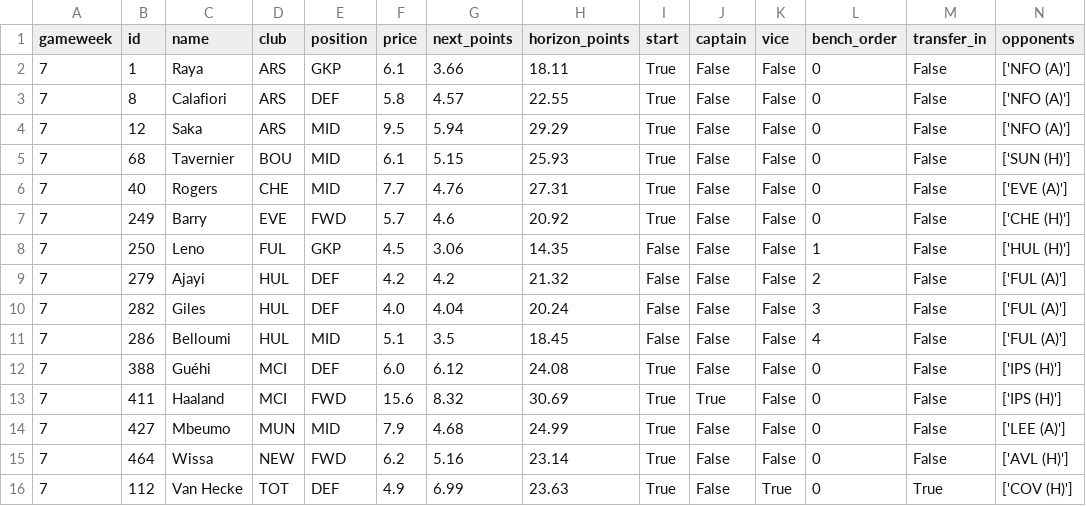
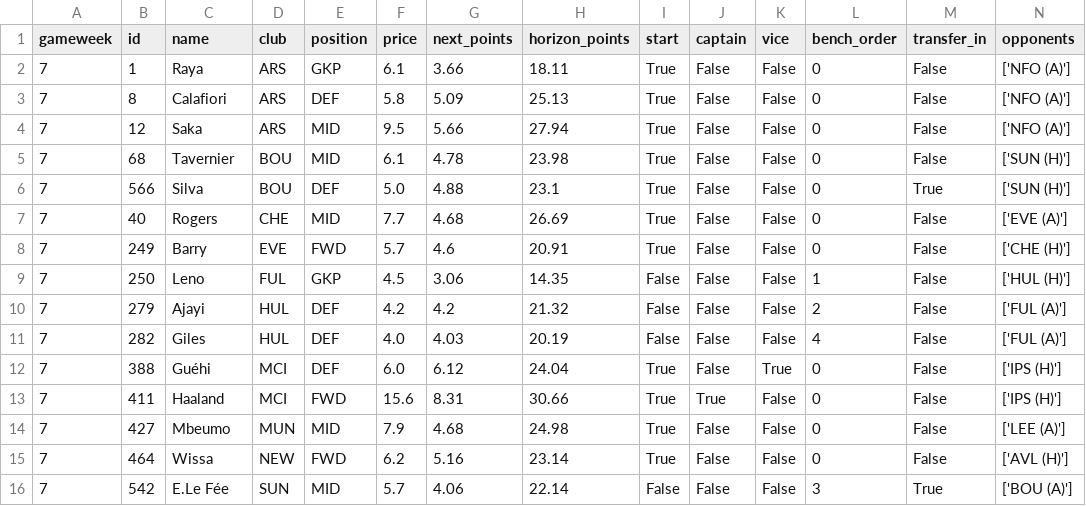
Before and after one commit to Punit-7/pl-analytics, a CSV file: modelling/reports/fpl_squad.csv, drawn as a sheet.

```diff
--- a/modelling/reports/fpl_squad.csv
+++ b/modelling/reports/fpl_squad.csv
@@ -2,15 +2,15 @@ gameweek,id,name,club,position,price,next_points,horizon_points,start,captain,vi
 7,1,Raya,ARS,GKP,6.1,3.66,18.11,True,False,False,0,False,['NFO (A)']
-7,8,Calafiori,ARS,DEF,5.8,4.57,22.55,True,False,False,0,False,['NFO (A)']
-7,12,Saka,ARS,MID,9.5,5.94,29.29,True,False,False,0,False,['NFO (A)']
-7,68,Tavernier,BOU,MID,6.1,5.15,25.93,True,False,False,0,False,['SUN (H)']
-7,40,Rogers,CHE,MID,7.7,4.76,27.31,True,False,False,0,False,['EVE (A)']
-7,249,Barry,EVE,FWD,5.7,4.6,20.92,True,False,False,0,False,['CHE (H)']
+7,8,Calafiori,ARS,DEF,5.8,5.09,25.13,True,False,False,0,False,['NFO (A)']
+7,12,Saka,ARS,MID,9.5,5.66,27.94,True,False,False,0,False,['NFO (A)']
+7,68,Tavernier,BOU,MID,6.1,4.78,23.98,True,False,False,0,False,['SUN (H)']
+7,566,Silva,BOU,DEF,5.0,4.88,23.1,True,False,False,0,True,['SUN (H)']
+7,40,Rogers,CHE,MID,7.7,4.68,26.69,True,False,False,0,False,['EVE (A)']
+7,249,Barry,EVE,FWD,5.7,4.6,20.91,True,False,False,0,False,['CHE (H)']
 7,250,Leno,FUL,GKP,4.5,3.06,14.35,False,False,False,1,False,['HUL (H)']
 7,279,Ajayi,HUL,DEF,4.2,4.2,21.32,False,False,False,2,False,['FUL (A)']
-7,282,Giles,HUL,DEF,4.0,4.04,20.24,False,False,False,3,False,['FUL (A)']
-7,286,Belloumi,HUL,MID,5.1,3.5,18.45,False,False,False,4,False,['FUL (A)']
-7,388,Guéhi,MCI,DEF,6.0,6.12,24.08,True,False,False,0,False,['IPS (H)']
-7,411,Haaland,MCI,FWD,15.6,8.32,30.69,True,True,False,0,False,['IPS (H)']
-7,427,Mbeumo,MUN,MID,7.9,4.68,24.99,True,False,False,0,False,['LEE (A)']
+7,282,Giles,HUL,DEF,4.0,4.03,20.19,False,False,False,4,False,['FUL (A)']
+7,388,Guéhi,MCI,DEF,6.0,6.12,24.04,True,False,True,0,False,['IPS (H)']
+7,411,Haaland,MCI,FWD,15.6,8.31,30.66,True,True,False,0,False,['IPS (H)']
+7,427,Mbeumo,MUN,MID,7.9,4.68,24.98,True,False,False,0,False,['LEE (A)']
 7,464,Wissa,NEW,FWD,6.2,5.16,23.14,True,False,False,0,False,['AVL (H)']
-7,112,Van Hecke,TOT,DEF,4.9,6.99,23.63,True,False,True,0,True,['COV (H)']
+7,542,E.Le Fée,SUN,MID,5.7,4.06,22.14,False,False,False,3,True,['BOU (A)']
```
Also changed, not shown: 3 other files.
